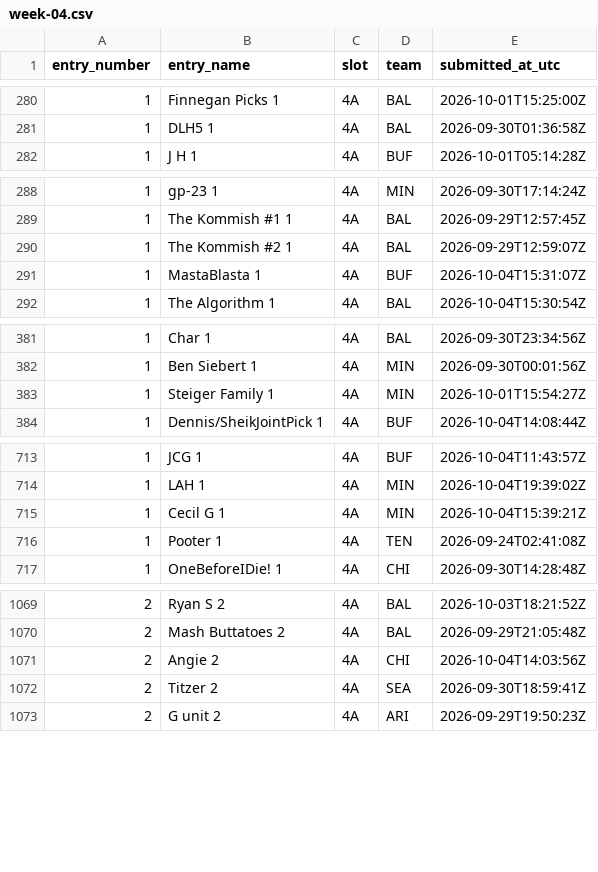
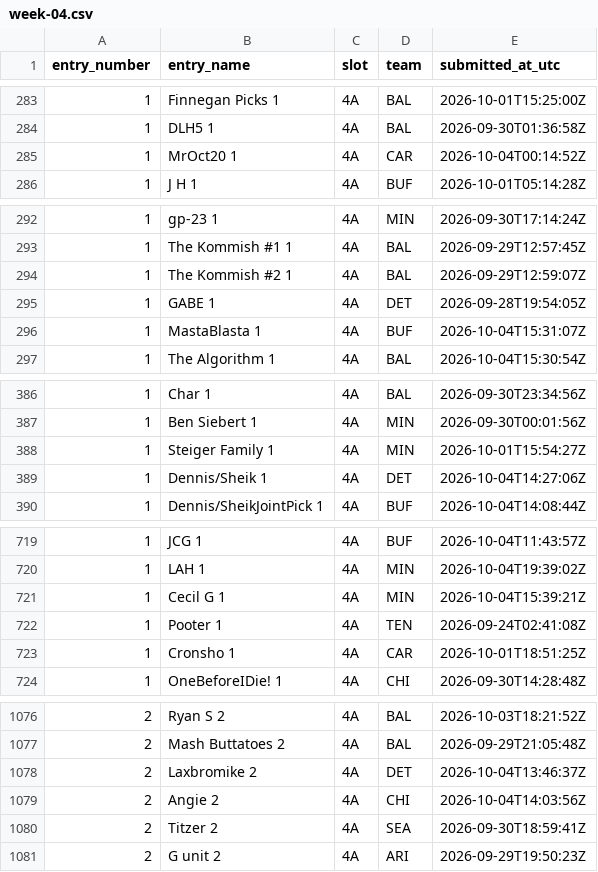
Before and after one commit to wstow/pow-pick-log, a CSV file: seasons/2026/week-04.csv, drawn as a sheet; only a part is shown, gaps mark what is left out; the diff covers the shown part only; the diff names each change by its address in the sheet, - before the commit and + after, or states it on an @@ line.

```diff
--- a/seasons/2026/week-04.csv
+++ b/seasons/2026/week-04.csv
+row 285: 1 | MrOct20 1 | 4A | CAR | 2026-10-04T00:14:52Z
+row 295: 1 | GABE 1 | 4A | DET | 2026-09-28T19:54:05Z
+row 389: 1 | Dennis/Sheik 1 | 4A | DET | 2026-10-04T14:27:06Z
+row 723: 1 | Cronsho 1 | 4A | CAR | 2026-10-01T18:51:25Z
+row 1078: 2 | Laxbromike 2 | 4A | DET | 2026-10-04T13:46:37Z
```
Also changed, not shown: 21 added rows elsewhere in this file.
